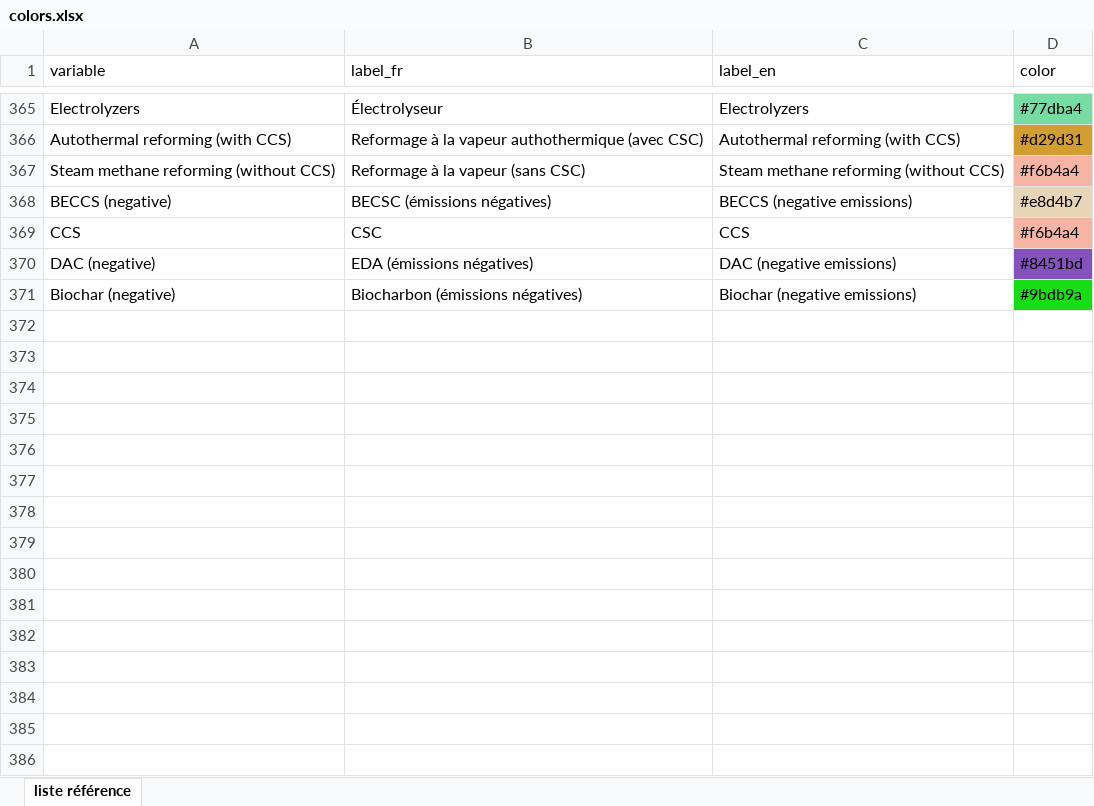
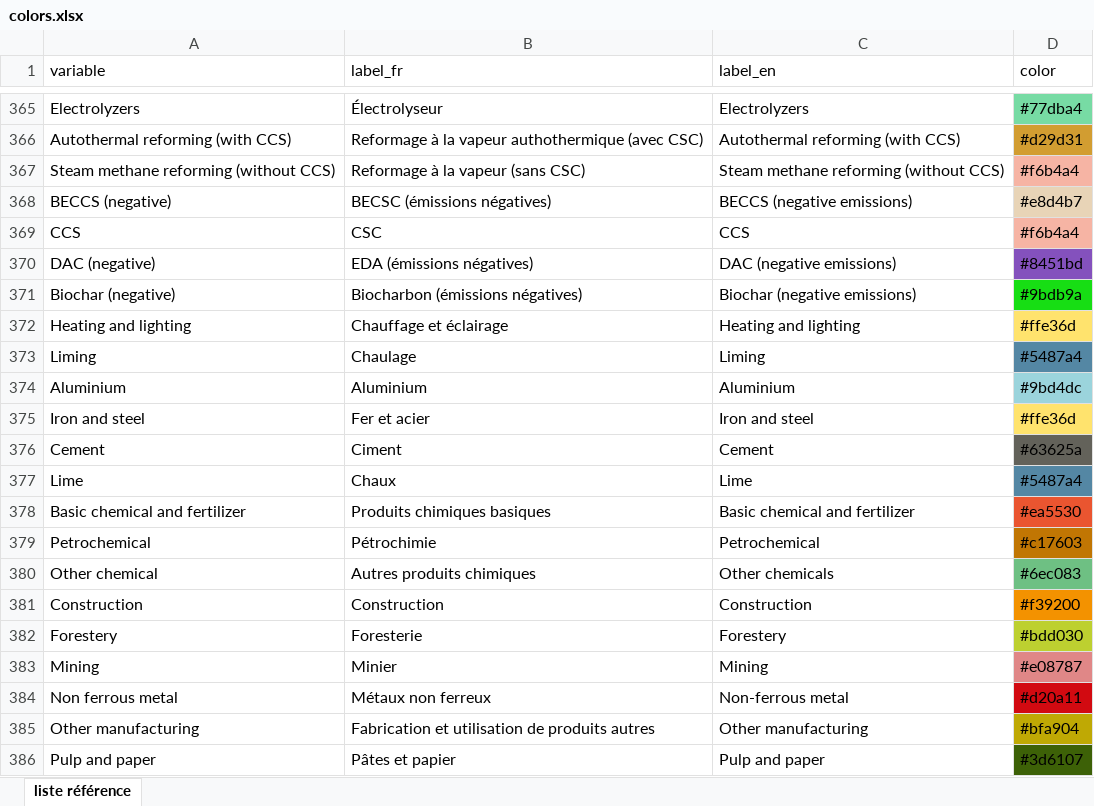
Before and after one commit to domrivest/genGraphIET, an Excel workbook: assets/colors.xlsx, sheet liste référence, drawn as a sheet; only a part is shown, gaps mark what is left out; values as stored, in another font and other column widths than the file's, no borders; the diff names each change by its address in the sheet, - before the commit and + after, or states it on an @@ line.

Commit message:
Add files via upload

```diff
--- a/assets/colors.xlsx (sheet liste référence)
+++ b/assets/colors.xlsx (sheet liste référence)
+row 372: Heating and lighting | Chauffage et éclairage | Heating and lighting | #ffe36d
+row 373: Liming | Chaulage | Liming | #5487a4
+row 374: Aluminium | Aluminium | Aluminium | #9bd4dc
+row 375: Iron and steel | Fer et acier | Iron and steel | #ffe36d
+row 376: Cement | Ciment | Cement | #63625a
+row 377: Lime | Chaux | Lime | #5487a4
+row 378: Basic chemical and fertilizer | Produits chimiques basiques | Basic chemical and fertilizer | #ea5530
+row 379: Petrochemical | Pétrochimie | Petrochemical | #c17603
+row 380: Other chemical | Autres produits chimiques | Other chemicals | #6ec083
+row 381: Construction | Construction | Construction | #f39200
+row 382: Forestery | Foresterie | Forestery | #bdd030
+row 383: Mining | Minier | Mining | #e08787
+row 384: Non ferrous metal | Métaux non ferreux | Non-ferrous metal | #d20a11
+row 385: Other manufacturing | Fabrication et utilisation de produits autres | Other manufacturing | #bfa904
+row 386: Pulp and paper | Pâtes et papier | Pulp and paper | #3d6107
```
